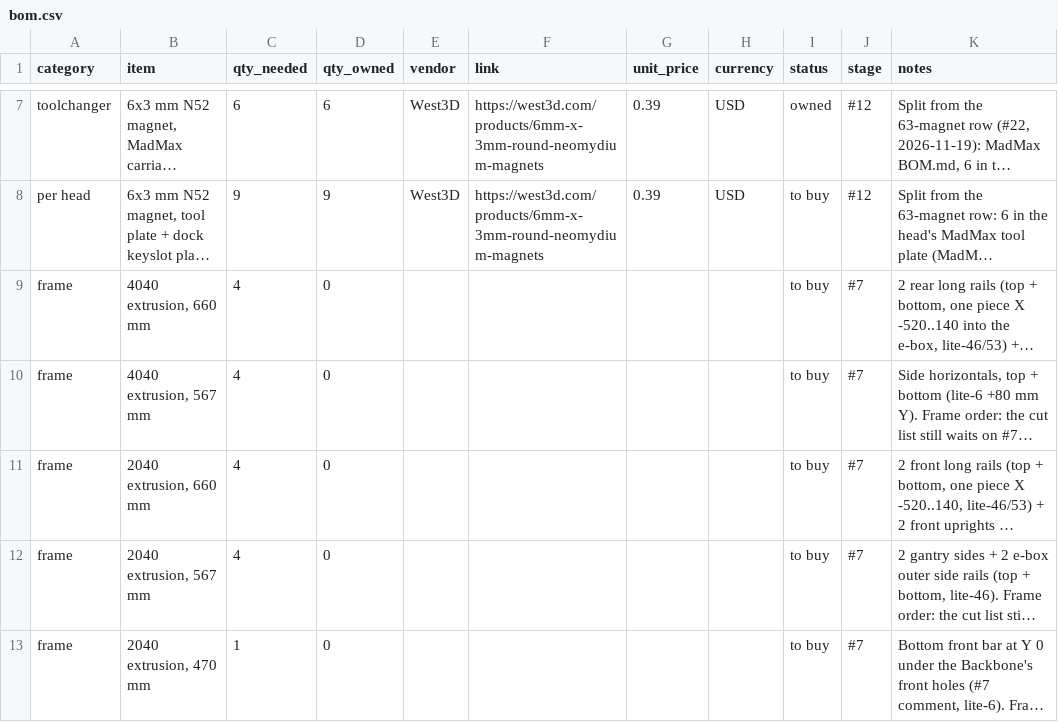
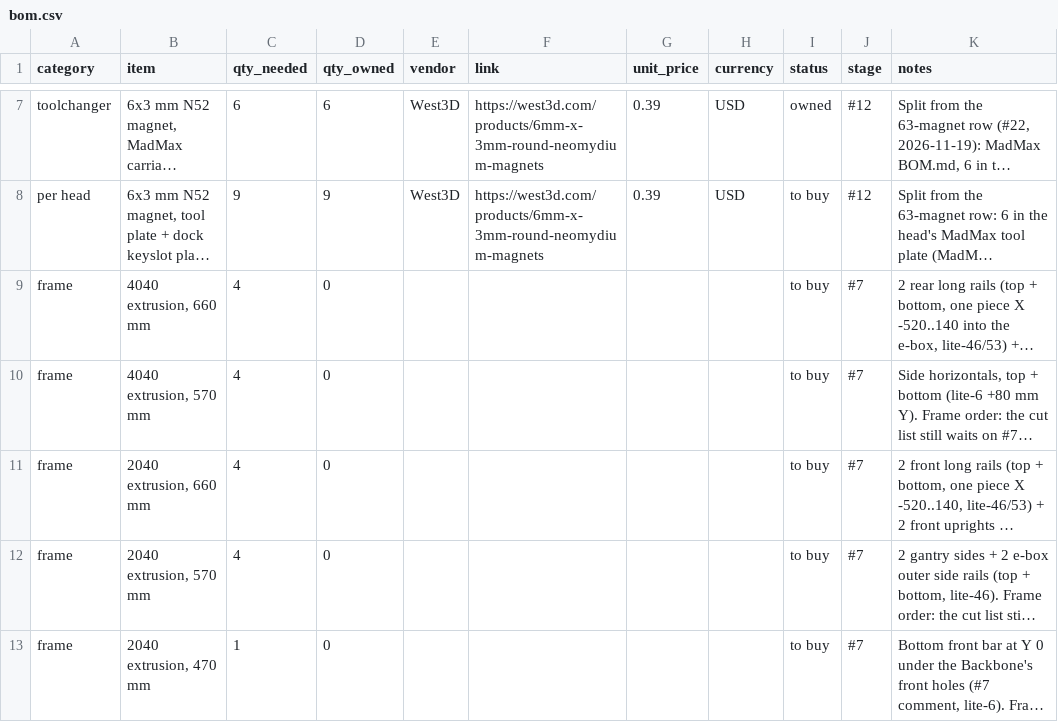
Before and after one commit to dvystrcil/vt350, a CSV file: bom/bom.csv, drawn as a sheet; only a part is shown, gaps mark what is left out; long unchanged cells end in …; the diff covers the shown part only; the diff names each change by its address in the sheet, - before the commit and + after, or states it on an @@ line.

```diff
--- a/bom/bom.csv
+++ b/bom/bom.csv
-B10 (item): 4040 extrusion, 567 mm
+B10 (item): 4040 extrusion, 570 mm
-B12 (item): 2040 extrusion, 567 mm
+B12 (item): 2040 extrusion, 570 mm
```
Also changed, not shown: 4 edited cells elsewhere in this file, 3 other files.
